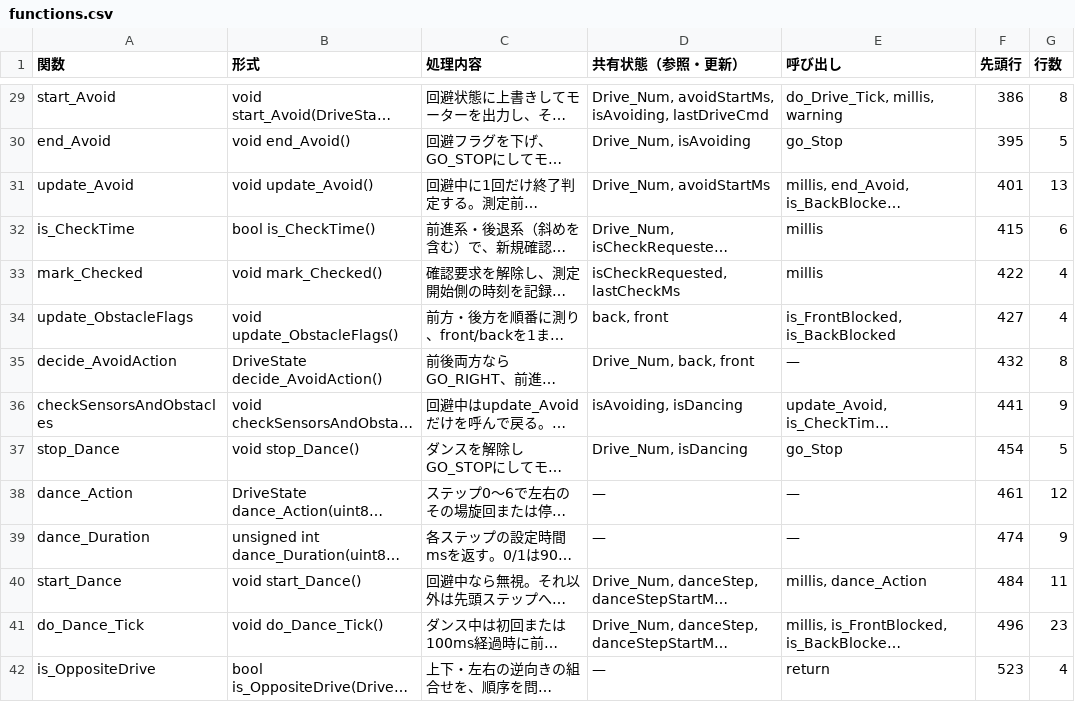
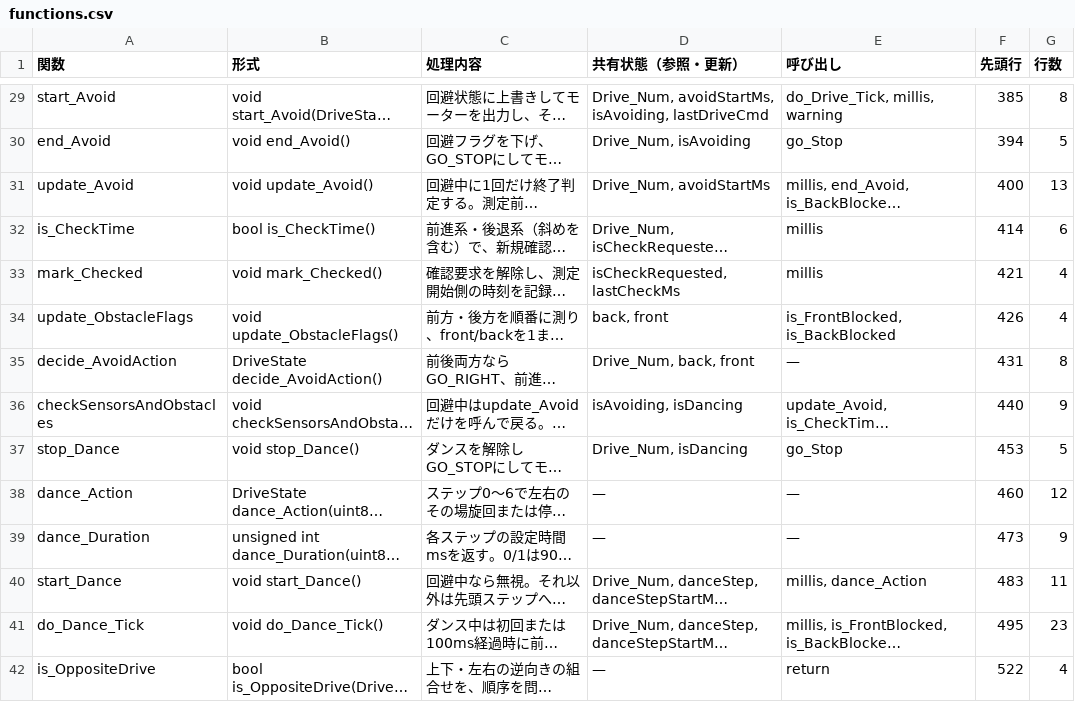
Before and after one commit to rinne22/robot-phot2, a CSV file: design-guide/functions.csv, drawn as a sheet; only a part is shown, gaps mark what is left out; long unchanged cells end in …; the diff covers the shown part only; the diff names each change by its address in the sheet, - before the commit and + after, or states it on an @@ line.

```diff
--- a/design-guide/functions.csv
+++ b/design-guide/functions.csv
-F29 (先頭行): 386
+F29 (先頭行): 385
-F30 (先頭行): 395
+F30 (先頭行): 394
-F31 (先頭行): 401
+F31 (先頭行): 400
-F32 (先頭行): 415
+F32 (先頭行): 414
-F33 (先頭行): 422
+F33 (先頭行): 421
-F34 (先頭行): 427
+F34 (先頭行): 426
-F35 (先頭行): 432
+F35 (先頭行): 431
-F36 (先頭行): 441
+F36 (先頭行): 440
-F37 (先頭行): 454
+F37 (先頭行): 453
-F38 (先頭行): 461
+F38 (先頭行): 460
-F39 (先頭行): 474
+F39 (先頭行): 473
-F40 (先頭行): 484
+F40 (先頭行): 483
-F41 (先頭行): 496
+F41 (先頭行): 495
-F42 (先頭行): 523
+F42 (先頭行): 522
```
Also changed, not shown: 46 edited cells elsewhere in this file, 10 other files.
